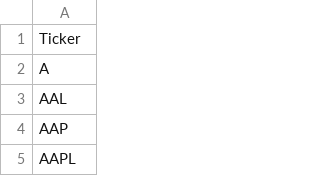
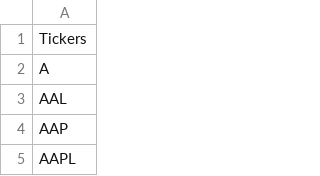
Before and after one commit to sid-bejugama/Trading, a CSV file: sp_500_stocks.csv, drawn as a sheet; only a part is shown.

```diff
--- a/sp_500_stocks.csv
+++ b/sp_500_stocks.csv
@@ -1,2 +1,2 @@
-Ticker
+Tickers
 A
```
Also changed, not shown: 2 other files.
